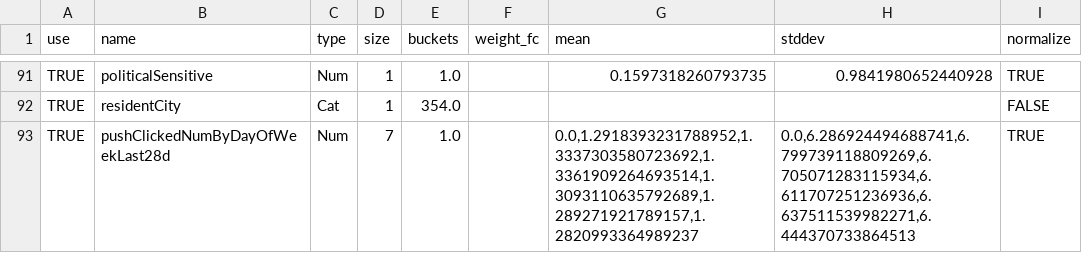
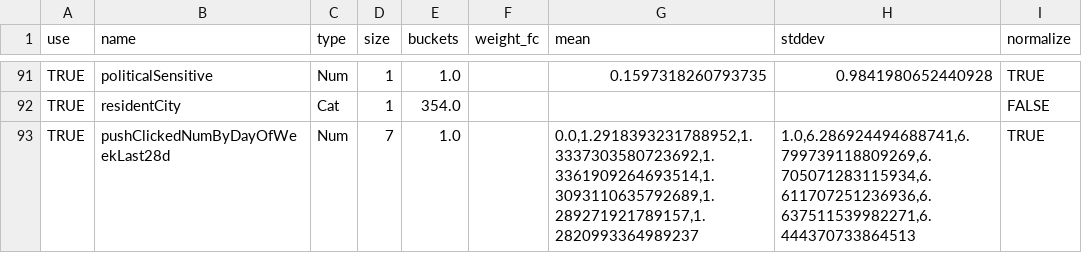
Before and after one commit to hjl150505/tfGatling, a TSV file: src/tfDataSet/v14_5_7_feat_br.tsv, drawn as a sheet; only a part is shown, gaps mark what is left out.

```diff
--- a/src/tfDataSet/v14_5_7_feat_br.tsv
+++ b/src/tfDataSet/v14_5_7_feat_br.tsv
@@ -92,2 +92,2 @@ TRUE	politicalSensitive	Num	1	1.0	""	0.1597318260793735	0.9841980652440928	TRUE
 TRUE	residentCity	Cat	1	354.0	""	""	""	FALSE
-TRUE	pushClickedNumByDayOfWeekLast28d	Num	7	1.0	""	0.0,1.2918393231788952,1.3337303580723692,1.3361909264693514,1.3093110635792689,1.289271921789157,1.2820993364989237	0.0,6.286924494688741,6.799739118809269,6.705071283115934,6.611707251236936,6.637511539982271,6.444370733864513	TRUE
+TRUE	pushClickedNumByDayOfWeekLast28d	Num	7	1.0	""	0.0,1.2918393231788952,1.3337303580723692,1.3361909264693514,1.3093110635792689,1.289271921789157,1.2820993364989237	1.0,6.286924494688741,6.799739118809269,6.705071283115934,6.611707251236936,6.637511539982271,6.444370733864513	TRUE
```
Also changed, not shown: 1 other file.
